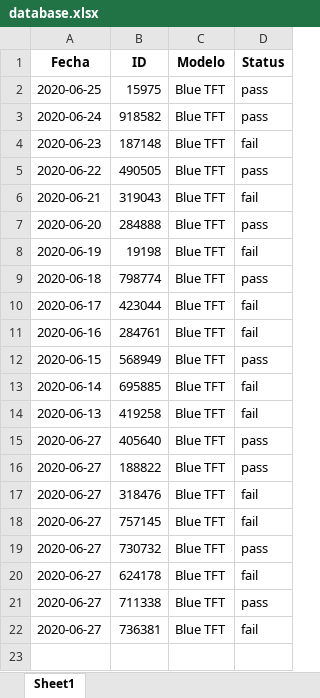
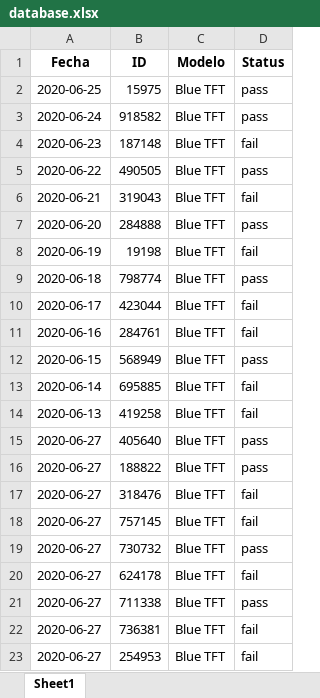
Before and after one commit to david96doria/ing-pruebas, an Excel workbook: database.xlsx, sheet Sheet1, drawn as a sheet; values as stored, in another font and other column widths than the file's, no borders; the diff names each change by its address in the sheet, - before the commit and + after, or states it on an @@ line.

Commit message:
Updating database

```diff
--- a/database.xlsx (sheet Sheet1)
+++ b/database.xlsx (sheet Sheet1)
+row 23: 2020-06-27 | 254953 | Blue TFT | fail
```
Also changed, not shown: 2 other files.
